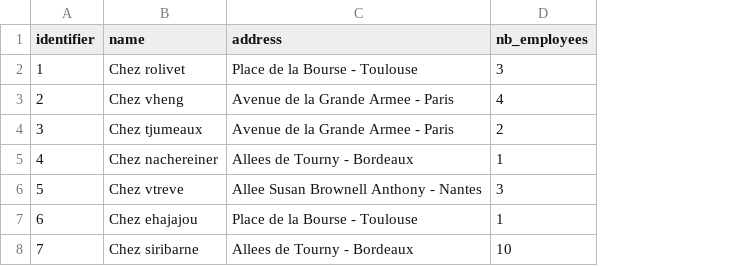
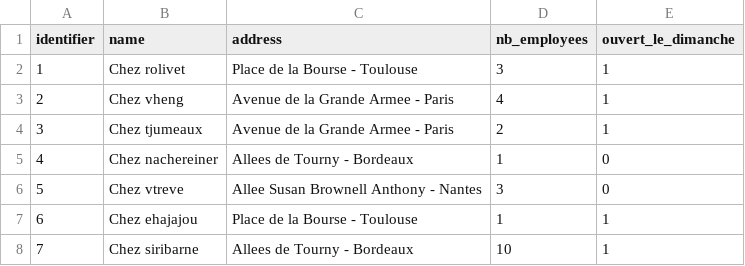
Before and after one commit to Jeremynadalippon/dbt-ippon-training, a CSV file: src/seeds/restaurants.csv, drawn as a sheet; the diff names each change by its address in the sheet, - before the commit and + after, or states it on an @@ line.

```diff
--- a/src/seeds/restaurants.csv
+++ b/src/seeds/restaurants.csv
+column E (ouvert_le_dimanche), rows 2-8: 1 | 1 | 1 | 0 | 0 | 1 | 1
```
Also changed, not shown: 25 other files.
